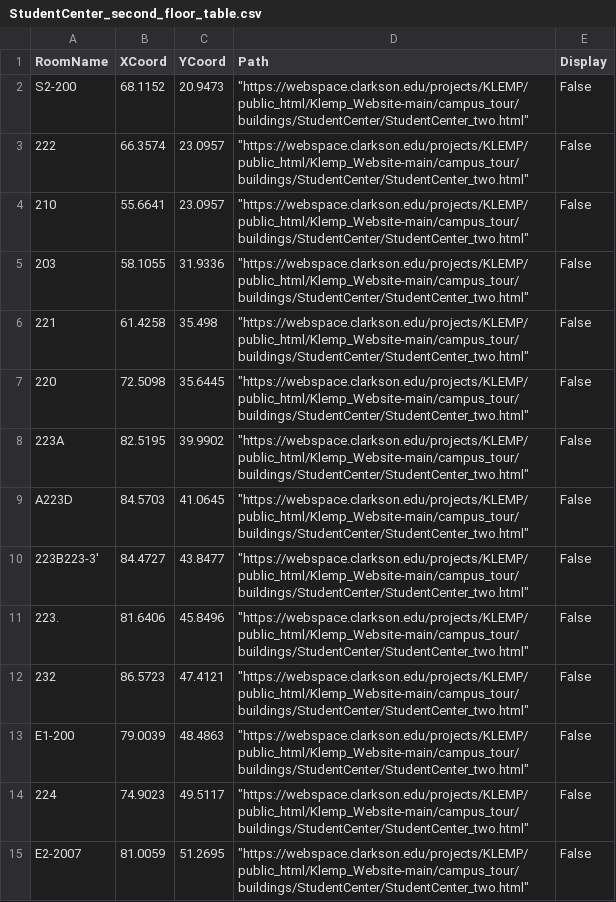
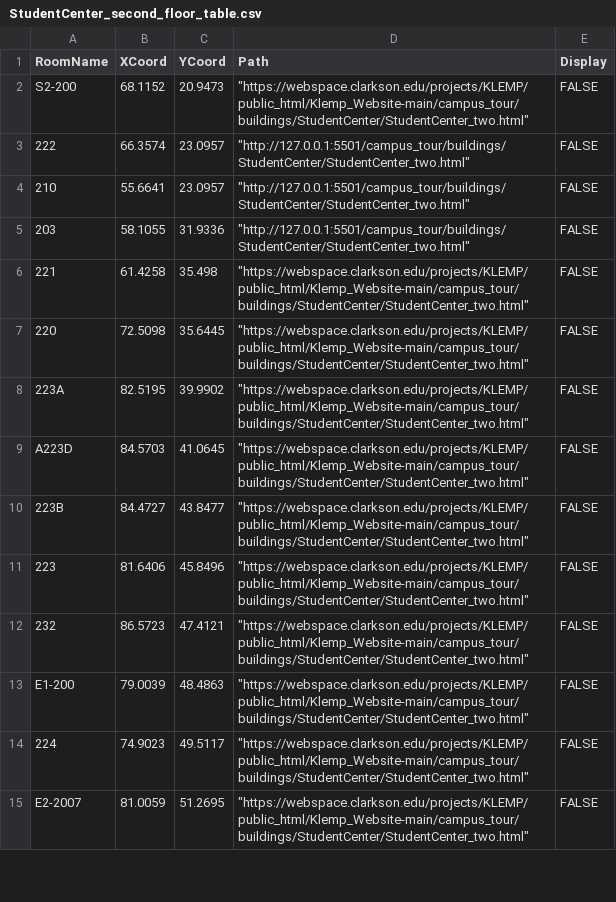
Before and after one commit to 0dink/Klemp_Website, a CSV file: campus_tour/CSV_files/StudentCenter_second_floor_table.csv, drawn as a sheet; only a part is shown; the diff covers the shown part only.

```diff
--- a/campus_tour/CSV_files/StudentCenter_second_floor_table.csv
+++ b/campus_tour/CSV_files/StudentCenter_second_floor_table.csv
@@ -1,15 +1,15 @@
 RoomName,XCoord,YCoord,Path,Display
-S2-200,68.1152,20.9473,"""https://webspace.clarkson.edu/projects/KLEMP/public_html/Klemp_Website-main/campus_tour/buildings/StudentCenter/StudentCenter_two.html""",False
-222,66.3574,23.0957,"""https://webspace.clarkson.edu/projects/KLEMP/public_html/Klemp_Website-main/campus_tour/buildings/StudentCenter/StudentCenter_two.html""",False
-210,55.6641,23.0957,"""https://webspace.clarkson.edu/projects/KLEMP/public_html/Klemp_Website-main/campus_tour/buildings/StudentCenter/StudentCenter_two.html""",False
-203,58.1055,31.9336,"""https://webspace.clarkson.edu/projects/KLEMP/public_html/Klemp_Website-main/campus_tour/buildings/StudentCenter/StudentCenter_two.html""",False
-221,61.4258,35.498,"""https://webspace.clarkson.edu/projects/KLEMP/public_html/Klemp_Website-main/campus_tour/buildings/StudentCenter/StudentCenter_two.html""",False
-220,72.5098,35.6445,"""https://webspace.clarkson.edu/projects/KLEMP/public_html/Klemp_Website-main/campus_tour/buildings/StudentCenter/StudentCenter_two.html""",False
-223A,82.5195,39.9902,"""https://webspace.clarkson.edu/projects/KLEMP/public_html/Klemp_Website-main/campus_tour/buildings/StudentCenter/StudentCenter_two.html""",False
-A223D,84.5703,41.0645,"""https://webspace.clarkson.edu/projects/KLEMP/public_html/Klemp_Website-main/campus_tour/buildings/StudentCenter/StudentCenter_two.html""",False
-223B223-3',84.4727,43.8477,"""https://webspace.clarkson.edu/projects/KLEMP/public_html/Klemp_Website-main/campus_tour/buildings/StudentCenter/StudentCenter_two.html""",False
-223.,81.6406,45.8496,"""https://webspace.clarkson.edu/projects/KLEMP/public_html/Klemp_Website-main/campus_tour/buildings/StudentCenter/StudentCenter_two.html""",False
-232,86.5723,47.4121,"""https://webspace.clarkson.edu/projects/KLEMP/public_html/Klemp_Website-main/campus_tour/buildings/StudentCenter/StudentCenter_two.html""",False
-E1-200,79.0039,48.4863,"""https://webspace.clarkson.edu/projects/KLEMP/public_html/Klemp_Website-main/campus_tour/buildings/StudentCenter/StudentCenter_two.html""",False
-224,74.9023,49.5117,"""https://webspace.clarkson.edu/projects/KLEMP/public_html/Klemp_Website-main/campus_tour/buildings/StudentCenter/StudentCenter_two.html""",False
-E2-2007,81.0059,51.2695,"""https://webspace.clarkson.edu/projects/KLEMP/public_html/Klemp_Website-main/campus_tour/buildings/StudentCenter/StudentCenter_two.html""",False
+S2-200,68.1152,20.9473,"""https://webspace.clarkson.edu/projects/KLEMP/public_html/Klemp_Website-main/campus_tour/buildings/StudentCenter/StudentCenter_two.html""",FALSE
+222,66.3574,23.0957,"""http://127.0.0.1:5501/campus_tour/buildings/StudentCenter/StudentCenter_two.html""",FALSE
+210,55.6641,23.0957,"""http://127.0.0.1:5501/campus_tour/buildings/StudentCenter/StudentCenter_two.html""",FALSE
+203,58.1055,31.9336,"""http://127.0.0.1:5501/campus_tour/buildings/StudentCenter/StudentCenter_two.html""",FALSE
+221,61.4258,35.498,"""https://webspace.clarkson.edu/projects/KLEMP/public_html/Klemp_Website-main/campus_tour/buildings/StudentCenter/StudentCenter_two.html""",FALSE
+220,72.5098,35.6445,"""https://webspace.clarkson.edu/projects/KLEMP/public_html/Klemp_Website-main/campus_tour/buildings/StudentCenter/StudentCenter_two.html""",FALSE
+223A,82.5195,39.9902,"""https://webspace.clarkson.edu/projects/KLEMP/public_html/Klemp_Website-main/campus_tour/buildings/StudentCenter/StudentCenter_two.html""",FALSE
+A223D,84.5703,41.0645,"""https://webspace.clarkson.edu/projects/KLEMP/public_html/Klemp_Website-main/campus_tour/buildings/StudentCenter/StudentCenter_two.html""",FALSE
+223B,84.4727,43.8477,"""https://webspace.clarkson.edu/projects/KLEMP/public_html/Klemp_Website-main/campus_tour/buildings/StudentCenter/StudentCenter_two.html""",FALSE
+223,81.6406,45.8496,"""https://webspace.clarkson.edu/projects/KLEMP/public_html/Klemp_Website-main/campus_tour/buildings/StudentCenter/StudentCenter_two.html""",FALSE
+232,86.5723,47.4121,"""https://webspace.clarkson.edu/projects/KLEMP/public_html/Klemp_Website-main/campus_tour/buildings/StudentCenter/StudentCenter_two.html""",FALSE
+E1-200,79.0039,48.4863,"""https://webspace.clarkson.edu/projects/KLEMP/public_html/Klemp_Website-main/campus_tour/buildings/StudentCenter/StudentCenter_two.html""",FALSE
+224,74.9023,49.5117,"""https://webspace.clarkson.edu/projects/KLEMP/public_html/Klemp_Website-main/campus_tour/buildings/StudentCenter/StudentCenter_two.html""",FALSE
+E2-2007,81.0059,51.2695,"""https://webspace.clarkson.edu/projects/KLEMP/public_html/Klemp_Website-main/campus_tour/buildings/StudentCenter/StudentCenter_two.html""",FALSE
```
Also changed, not shown: 4 removed rows and 21 edited cells elsewhere in this file, campus_tour/CSV_files/StudentCenter_first_floor_table.csv, campus_tour/CSV_files/StudentCenter_zero_floor_table.csv, 3 other files.
